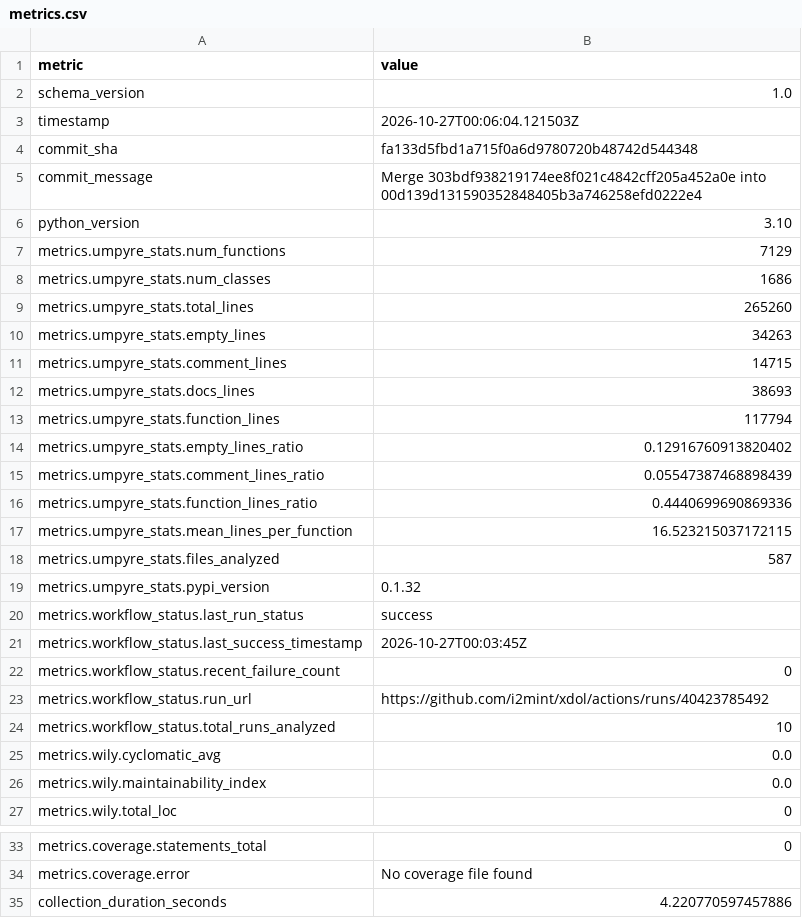
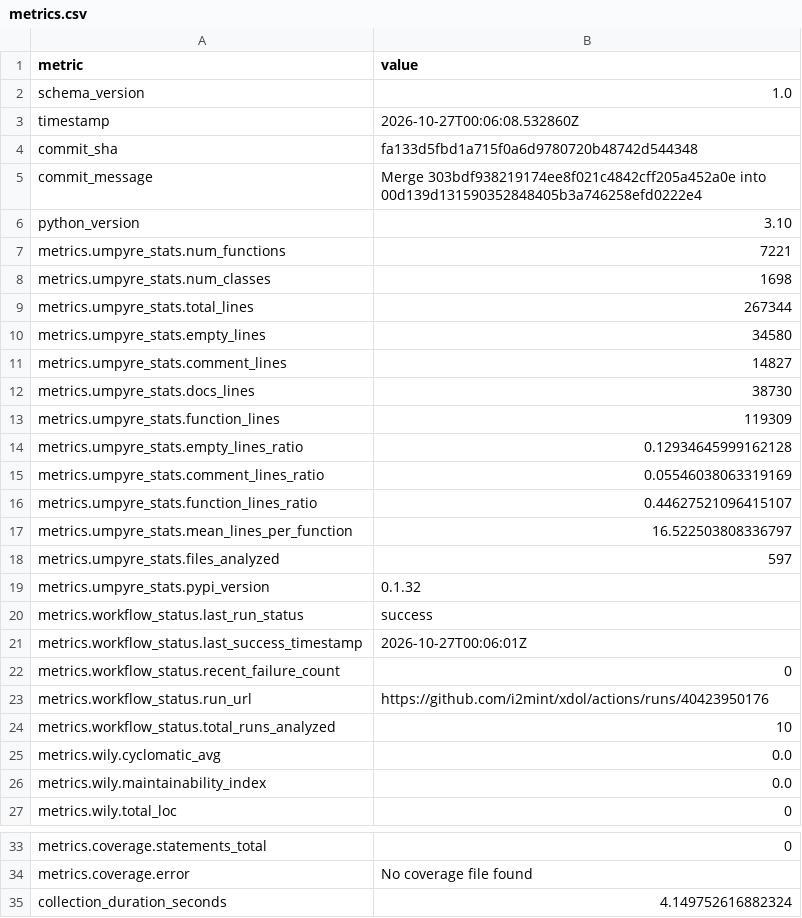
Before and after one commit to i2mint/xdol, a CSV file: metrics.csv, drawn as a sheet; only a part is shown, gaps mark what is left out.

Commit message:
Update metrics for fa133d5

```diff
--- a/metrics.csv
+++ b/metrics.csv
@@ -2,3 +2,3 @@ metric,value
 schema_version,1.0
-timestamp,2026-10-27T00:06:04.121503Z
+timestamp,2026-10-27T00:06:08.532860Z
 commit_sha,fa133d5fbd1a715f0a6d9780720b48742d544348
@@ -6,19 +6,19 @@ commit_message,Merge 303bdf938219174ee8f021c4842cff205a452a0e into 00d139d131590
 python_version,3.10
-metrics.umpyre_stats.num_functions,7129
-metrics.umpyre_stats.num_classes,1686
-metrics.umpyre_stats.total_lines,265260
-metrics.umpyre_stats.empty_lines,34263
-metrics.umpyre_stats.comment_lines,14715
-metrics.umpyre_stats.docs_lines,38693
-metrics.umpyre_stats.function_lines,117794
-metrics.umpyre_stats.empty_lines_ratio,0.12916760913820402
-metrics.umpyre_stats.comment_lines_ratio,0.05547387468898439
-metrics.umpyre_stats.function_lines_ratio,0.4440699690869336
-metrics.umpyre_stats.mean_lines_per_function,16.523215037172115
-metrics.umpyre_stats.files_analyzed,587
+metrics.umpyre_stats.num_functions,7221
+metrics.umpyre_stats.num_classes,1698
+metrics.umpyre_stats.total_lines,267344
+metrics.umpyre_stats.empty_lines,34580
+metrics.umpyre_stats.comment_lines,14827
+metrics.umpyre_stats.docs_lines,38730
+metrics.umpyre_stats.function_lines,119309
+metrics.umpyre_stats.empty_lines_ratio,0.12934645999162128
+metrics.umpyre_stats.comment_lines_ratio,0.05546038063319169
+metrics.umpyre_stats.function_lines_ratio,0.44627521096415107
+metrics.umpyre_stats.mean_lines_per_function,16.522503808336797
+metrics.umpyre_stats.files_analyzed,597
 metrics.umpyre_stats.pypi_version,0.1.32
 metrics.workflow_status.last_run_status,success
-metrics.workflow_status.last_success_timestamp,2026-10-27T00:03:45Z
+metrics.workflow_status.last_success_timestamp,2026-10-27T00:06:01Z
 metrics.workflow_status.recent_failure_count,0
-metrics.workflow_status.run_url,https://github.com/i2mint/xdol/actions/runs/40423785492
+metrics.workflow_status.run_url,https://github.com/i2mint/xdol/actions/runs/40423950176
 metrics.workflow_status.total_runs_analyzed,10
@@ -38,2 +38,2 @@ metrics.coverage.statements_total,0
 metrics.coverage.error,No coverage file found
-collection_duration_seconds,4.220770597457886
+collection_duration_seconds,4.149752616882324
```
Also changed, not shown: 2 other files.
